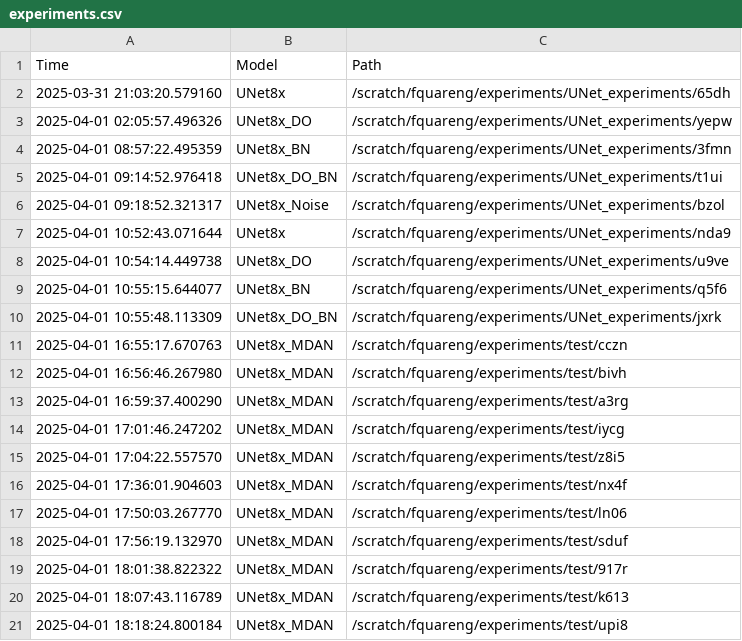
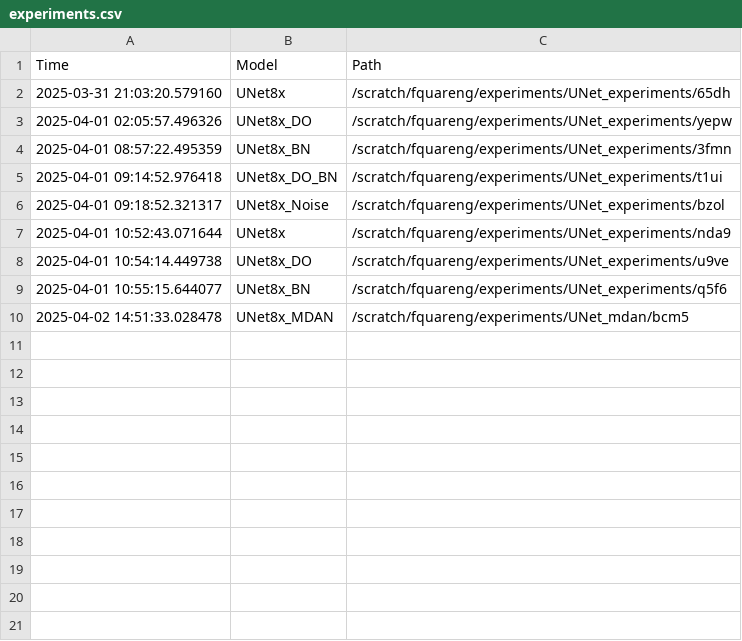
Before and after one commit to fquaren/WeatherAdaptSR, a CSV file: experiments.csv, drawn as a sheet.

Commit message:
debugging UNet_MDAN

```diff
--- a/experiments.csv
+++ b/experiments.csv
@@ -9,13 +9,2 @@ Time,Model,Path
 2025-04-01 10:55:15.644077,UNet8x_BN,/scratch/fquareng/experiments/UNet_experiments/q5f6
-2025-04-01 10:55:48.113309,UNet8x_DO_BN,/scratch/fquareng/experiments/UNet_experiments/jxrk
-2025-04-01 16:55:17.670763,UNet8x_MDAN,/scratch/fquareng/experiments/test/cczn
-2025-04-01 16:56:46.267980,UNet8x_MDAN,/scratch/fquareng/experiments/test/bivh
-2025-04-01 16:59:37.400290,UNet8x_MDAN,/scratch/fquareng/experiments/test/a3rg
-2025-04-01 17:01:46.247202,UNet8x_MDAN,/scratch/fquareng/experiments/test/iycg
-2025-04-01 17:04:22.557570,UNet8x_MDAN,/scratch/fquareng/experiments/test/z8i5
-2025-04-01 17:36:01.904603,UNet8x_MDAN,/scratch/fquareng/experiments/test/nx4f
-2025-04-01 17:50:03.267770,UNet8x_MDAN,/scratch/fquareng/experiments/test/ln06
-2025-04-01 17:56:19.132970,UNet8x_MDAN,/scratch/fquareng/experiments/test/sduf
-2025-04-01 18:01:38.822322,UNet8x_MDAN,/scratch/fquareng/experiments/test/917r
-2025-04-01 18:07:43.116789,UNet8x_MDAN,/scratch/fquareng/experiments/test/k613
-2025-04-01 18:18:24.800184,UNet8x_MDAN,/scratch/fquareng/experiments/test/upi8
+2025-04-02 14:51:33.028478,UNet8x_MDAN,/scratch/fquareng/experiments/UNet_mdan/bcm5
```
Also changed, not shown: 6 other files.
